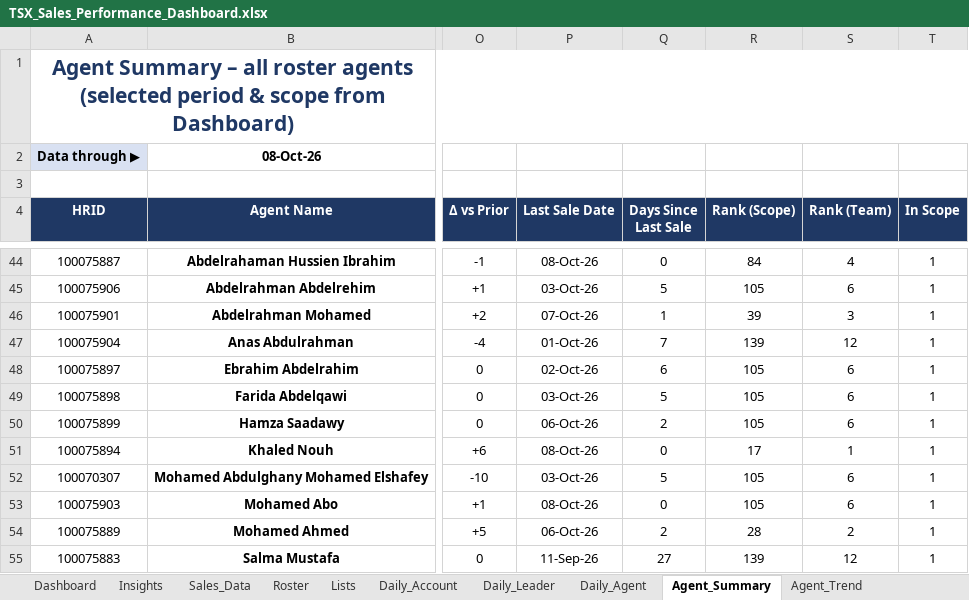
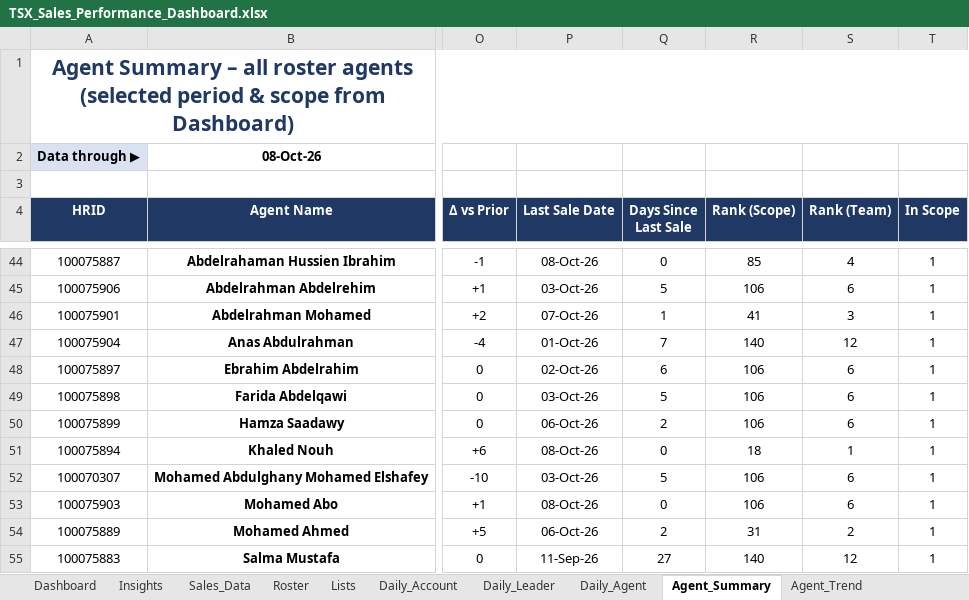
Before and after one commit to comar12/LMS, an Excel workbook: reports/TSX_Sales_Performance_Dashboard.xlsx, sheet Agent_Summary, drawn as a sheet; only a part is shown, gaps mark what is left out; values as stored, in another font and other column widths than the file's, no borders; charts and pictures and conditional formats not drawn; the diff covers the shown part only; the diff names each change by its address in the sheet, - before the commit and + after, or states it on an @@ line.

```diff
--- a/reports/TSX_Sales_Performance_Dashboard.xlsx (sheet Agent_Summary)
+++ b/reports/TSX_Sales_Performance_Dashboard.xlsx (sheet Agent_Summary)
-R44 (Rank (Scope)): 84
+R44 (Rank (Scope)): 85
-R45 (Rank (Scope)): 105
+R45 (Rank (Scope)): 106
-R46 (Rank (Scope)): 39
+R46 (Rank (Scope)): 41
-R47 (Rank (Scope)): 139
+R47 (Rank (Scope)): 140
-R48:R50 (Rank (Scope)): 105
+R48:R50 (Rank (Scope)): 106
-R51 (Rank (Scope)): 17
+R51 (Rank (Scope)): 18
-R52:R53 (Rank (Scope)): 105
+R52:R53 (Rank (Scope)): 106
-R54 (Rank (Scope)): 28
+R54 (Rank (Scope)): 31
-R55 (Rank (Scope)): 139
+R55 (Rank (Scope)): 140
```
Also changed, not shown: 313 edited cells elsewhere in this sheet, sheet Sales_Data, sheet Dashboard, sheet Daily_Account, sheet Daily_Leader, sheet Daily_Agent, sheet Leader_Trend, 2 more sheets, formulas that keep their value, hidden cells, charts or pictures.
